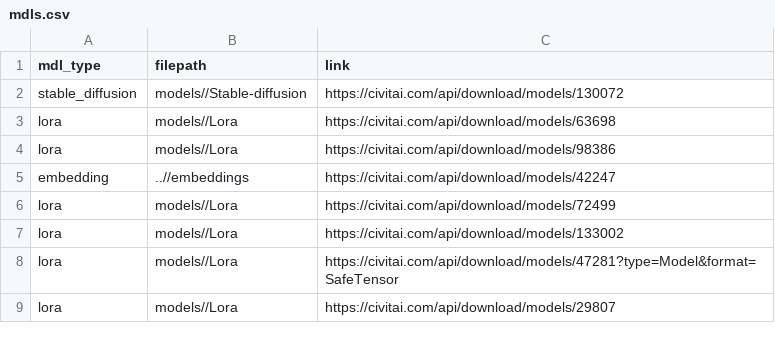
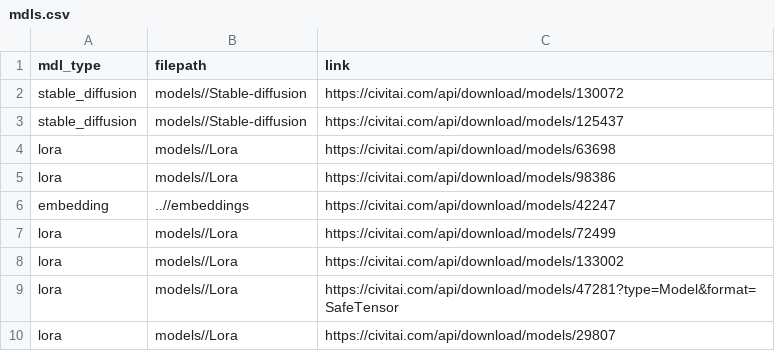
Before and after one commit to johnseed1/lite_colab, a CSV file: models/mdls.csv, drawn as a sheet; only a part is shown; the diff names each change by its address in the sheet, - before the commit and + after, or states it on an @@ line.

Commit message:
Update mdls.csv

```diff
--- a/models/mdls.csv
+++ b/models/mdls.csv
+row 3: stable_diffusion | models//Stable-diffusion | https://civitai.com/api/download/models/125437
```
